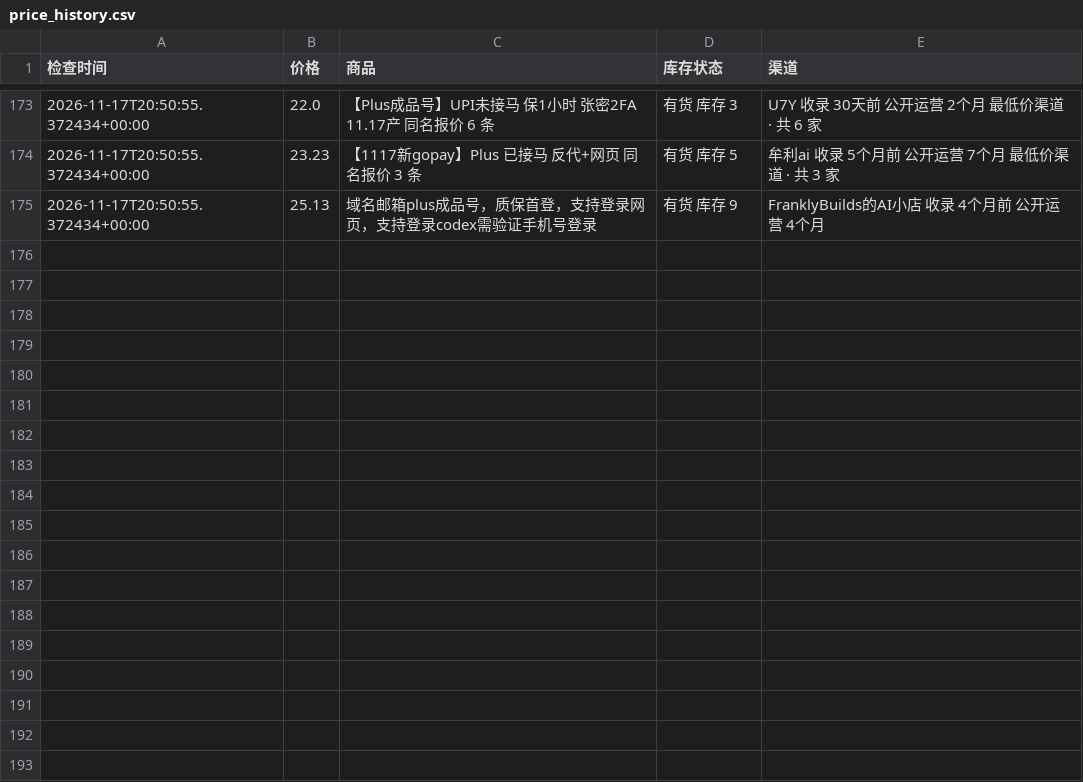
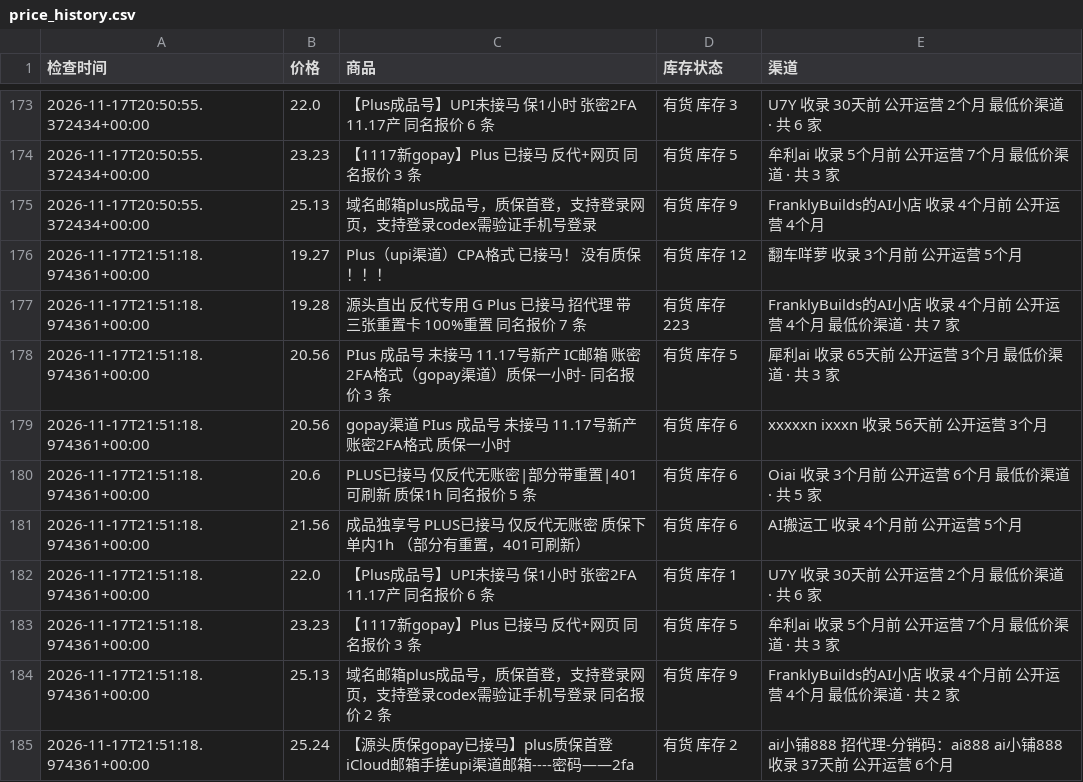
Before and after one commit to hongtaog9-rgb/priceai-monitor, a CSV file: price_history.csv, drawn as a sheet; only a part is shown, gaps mark what is left out; the diff names each change by its address in the sheet, - before the commit and + after, or states it on an @@ line.

```diff
--- a/price_history.csv
+++ b/price_history.csv
+row 176: 2026-11-17T21:51:18.974361+00:00 | 19.27 | Plus（upi渠道）CPA格式 已接马！ 没有质保！！！ | 有货 库存 12 | 翻车咩萝 收录 3个月前 公开运营 5个月
+row 177: 2026-11-17T21:51:18.974361+00:00 | 19.28 | 源头直出 反代专用 G Plus 已接马 招代理 带三张重置卡 100%重置 同名报价 7 条 | 有货 库存 223 | FranklyBuilds的AI小店 收录 4个月前 公开运营 4个月 最低价渠道 · 共 7 家
+row 178: 2026-11-17T21:51:18.974361+00:00 | 20.56 | PIus 成品号 未接马 11.17号新产 IC邮箱 账密2FA格式（gopay渠道）质保一小时- 同名报价 3 条 | 有货 库存 5 | 犀利ai 收录 65天前 公开运营 3个月 最低价渠道 · 共 3 家
+row 179: 2026-11-17T21:51:18.974361+00:00 | 20.56 | gopay渠道 PIus 成品号 未接马 11.17号新产 账密2FA格式 质保一小时 | 有货 库存 6 | xxxxxn ixxxn 收录 56天前 公开运营 3个月
+row 180: 2026-11-17T21:51:18.974361+00:00 | 20.6 | PLUS已接马 仅反代无账密|部分带重置|401可刷新 质保1h 同名报价 5 条 | 有货 库存 6 | Oiai 收录 3个月前 公开运营 6个月 最低价渠道 · 共 5 家
+row 181: 2026-11-17T21:51:18.974361+00:00 | 21.56 | 成品独享号 PLUS已接马 仅反代无账密 质保下单内1h （部分有重置，401可刷新） | 有货 库存 6 | AI搬运工 收录 4个月前 公开运营 5个月
+row 182: 2026-11-17T21:51:18.974361+00:00 | 22.0 | 【Plus成品号】UPI未接马 保1小时 张密2FA 11.17产 同名报价 6 条 | 有货 库存 1 | U7Y 收录 30天前 公开运营 2个月 最低价渠道 · 共 6 家
+row 183: 2026-11-17T21:51:18.974361+00:00 | 23.23 | 【1117新gopay】Plus 已接马 反代+网页 同名报价 3 条 | 有货 库存 5 | 牟利ai 收录 5个月前 公开运营 7个月 最低价渠道 · 共 3 家
+row 184: 2026-11-17T21:51:18.974361+00:00 | 25.13 | 域名邮箱plus成品号，质保首登，支持登录网页，支持登录codex需验证手机号登录 同名报价 2 条 | 有货 库存 9 | FranklyBuilds的AI小店 收录 4个月前 公开运营 4个月 最低价渠道 · 共 2 家
+row 185: 2026-11-17T21:51:18.974361+00:00 | 25.24 | 【源头质保gopay已接马】plus质保首登iCloud邮箱手搓upi渠道邮箱----密码——2fa | 有货 库存 2 | ai小铺888 招代理-分销码：ai888 ai小铺888 收录 37天前 公开运营 6个月
```
Also changed, not shown: 1 other file.
